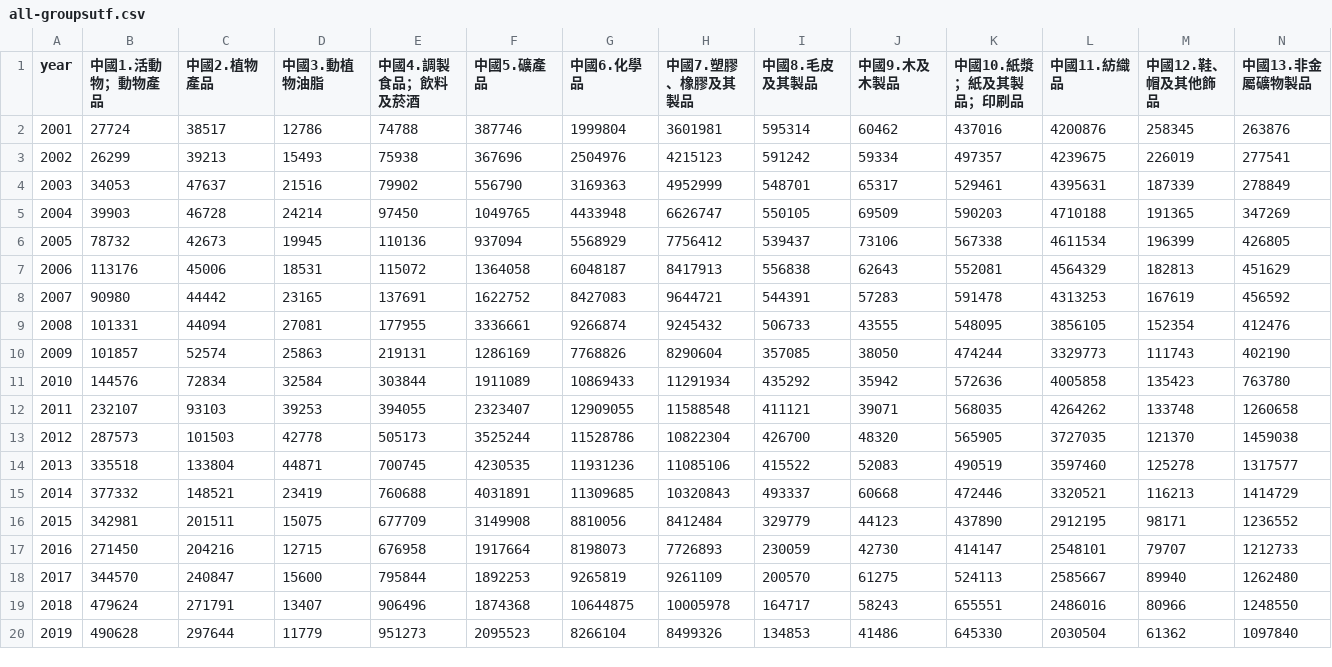
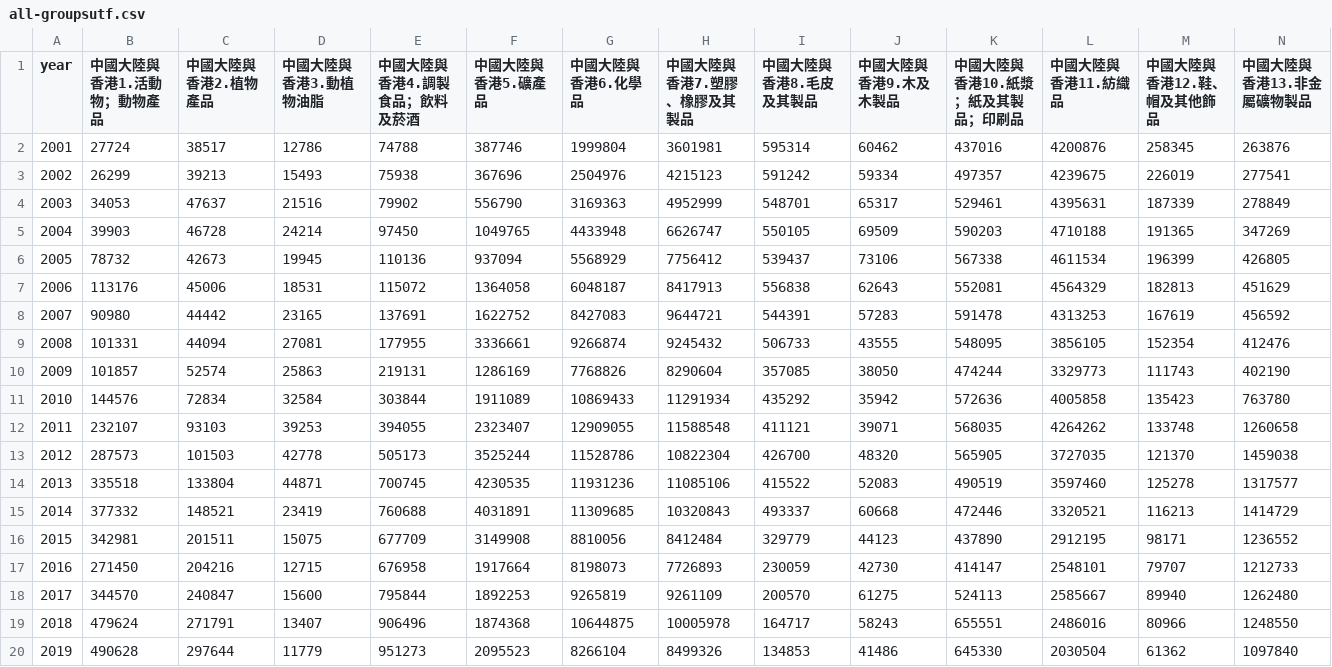
Before and after one commit to Zhou180/visualization, a CSV file: all-groupsutf.csv, drawn as a sheet; only a part is shown; the diff covers the shown part only; the diff names each change by its address in the sheet, - before the commit and + after, or states it on an @@ line.

```diff
--- a/all-groupsutf.csv
+++ b/all-groupsutf.csv
-B1: 中國1.活動物；動物產品
+B1: 中國大陸與香港1.活動物；動物產品
-C1: 中國2.植物產品
+C1: 中國大陸與香港2.植物產品
-D1: 中國3.動植物油脂
+D1: 中國大陸與香港3.動植物油脂
-E1: 中國4.調製食品；飲料及菸酒
+E1: 中國大陸與香港4.調製食品；飲料及菸酒
-F1: 中國5.礦產品
+F1: 中國大陸與香港5.礦產品
-G1: 中國6.化學品
+G1: 中國大陸與香港6.化學品
-H1: 中國7.塑膠、橡膠及其製品
+H1: 中國大陸與香港7.塑膠、橡膠及其製品
-I1: 中國8.毛皮及其製品
+I1: 中國大陸與香港8.毛皮及其製品
-J1: 中國9.木及木製品
+J1: 中國大陸與香港9.木及木製品
-K1: 中國10.紙漿；紙及其製品；印刷品
+K1: 中國大陸與香港10.紙漿；紙及其製品；印刷品
-L1: 中國11.紡織品
+L1: 中國大陸與香港11.紡織品
-M1: 中國12.鞋、帽及其他飾品
+M1: 中國大陸與香港12.鞋、帽及其他飾品
-N1: 中國13.非金屬礦物製品
+N1: 中國大陸與香港13.非金屬礦物製品
```
Also changed, not shown: 6 edited cells elsewhere in this file, 2 other files.
